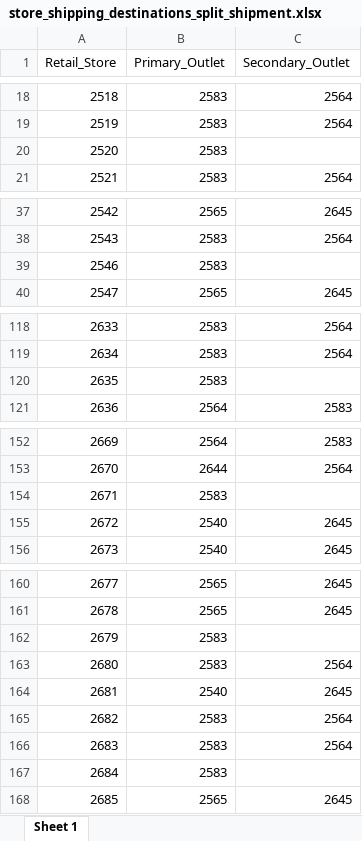
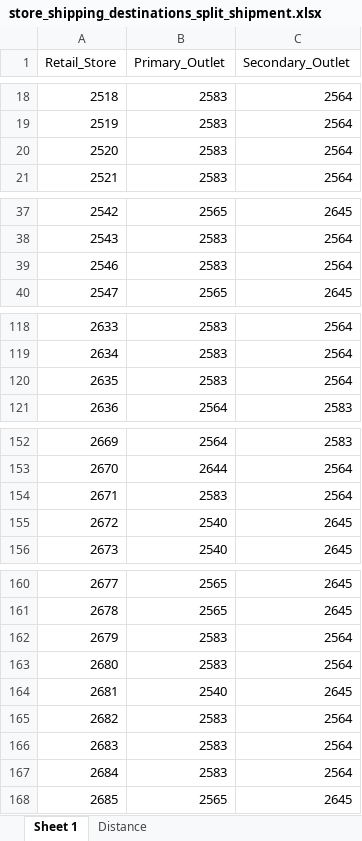
Before and after one commit to HakanBasal/SCL_assignment, an Excel workbook: store_shipping_destinations_split_shipment.xlsx, sheet Sheet 1, drawn as a sheet; only a part is shown, gaps mark what is left out; values as stored, in another font and other column widths than the file's, no borders; the diff covers the shown part only; the diff names each change by its address in the sheet, - before the commit and + after, or states it on an @@ line.

```diff
--- a/store_shipping_destinations_split_shipment.xlsx (sheet Sheet 1)
+++ b/store_shipping_destinations_split_shipment.xlsx (sheet Sheet 1)
+sheet tab: Distance
-C20 (Secondary_Outlet): (empty)
+C20 (Secondary_Outlet): 2564
-C39 (Secondary_Outlet): (empty)
+C39 (Secondary_Outlet): 2564
-C120 (Secondary_Outlet): (empty)
+C120 (Secondary_Outlet): 2564
-C154 (Secondary_Outlet): (empty)
+C154 (Secondary_Outlet): 2564
-C162 (Secondary_Outlet): (empty)
+C162 (Secondary_Outlet): 2564
-C167 (Secondary_Outlet): (empty)
+C167 (Secondary_Outlet): 2564
```
Also changed, not shown: 19 edited cells elsewhere in this sheet.
